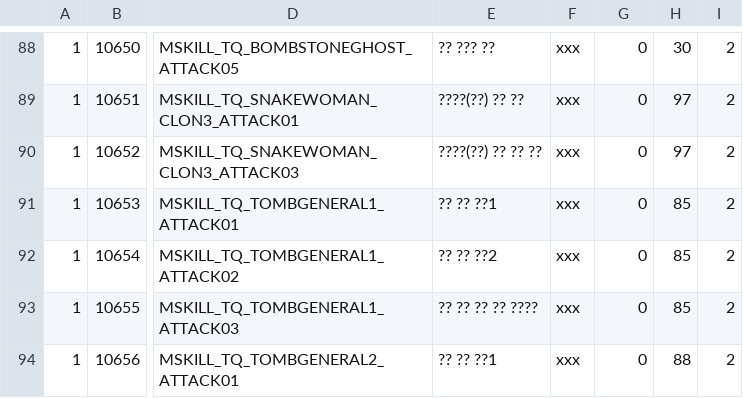
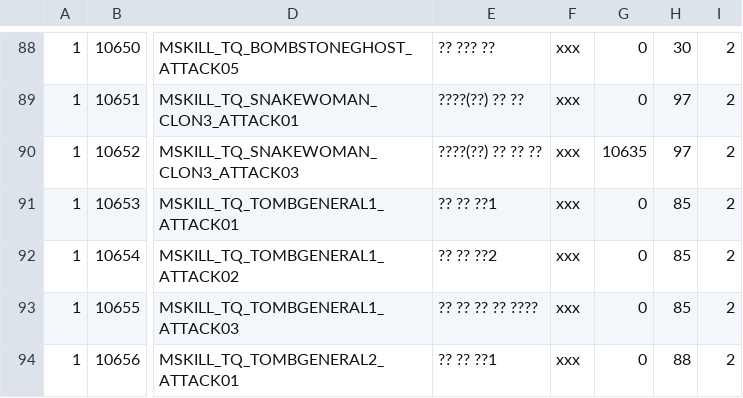
Before and after one commit to AhmedKhaled007/opensro, a TSV file: apps/server/internal/game/enterworld/data/qinshi_tomb_skilldata.tsv, drawn as a sheet; only a part is shown, gaps mark what is left out; the diff names each change by its address in the sheet, - before the commit and + after, or states it on an @@ line.

Commit message:
feat(assets): bake Qin-Shi Tomb skilleffect2 overlay and .cpd compound models (#1200)
Complete the two #1189 follow-up items behind SRO_QINSHI_TOMB (port-only,
not native; off by default):

1. Admit the 215 Qin-Shi Emperor Tomb #section skillaniset2 rows
   (MSKILL_TQ_*, MSKILL_QT_TQ_*, MSKILL_QT_MOB_THIEF_ZOHAB_1 / SALSU_1,
   and EFFECT_AM_MOB_TQ_* / EFFECT_AM_NPC_CH_QT_FLAMEMASTER) that retail
   v1.150 skilleffect.txt ships with Service == 0 while their matching
   #section skilleffectset rows are already present, and append the 230
   qinshi_tomb_skilldata.tsv rows in loadSkillDataRows when
   SRO_QINSHI_TOMB is on. Link 10652 (MSKILL_TQ_SNAKEWOMAN_CLON3_ATTACK03)
   Basic_Original to 10635 (MSKILL_TQ_SNAKEWOMAN_ATTACK03) so all 230/230
   Tomb skills compile into effectRecords.json.
2. Bake the 5 dressed-body .cpd references (22638 MOB_QT_TQ_THIEF_01,
   22639 MOB_QT_TQ_THIEF_01_COS, 22652 MOB_QT_TQ_THIEF_02 ->
   res/mob/qinshi/thief_01.cpd; 14838 MOB_TQ_FLAMEMASTER,
   22653 MOB_QT_TQ_FLAMEMASTER -> res/char/china/shinmu.cpd) through
   assembleCompoundCharacter, matching 0x0088a800 -> 0x00a577b0 ->
   0x00a9b280 -> 0x00a89ed0 / 0x00a89bd0, and publish their reachable
   SWORD/SPEAR weapon-set skill states alongside the default animation set.

Refs #1189

```diff
--- a/apps/server/internal/game/enterworld/data/qinshi_tomb_skilldata.tsv
+++ b/apps/server/internal/game/enterworld/data/qinshi_tomb_skilldata.tsv
-G90: 0
+G90: 10635
```
Also changed, not shown: 9 other files.
